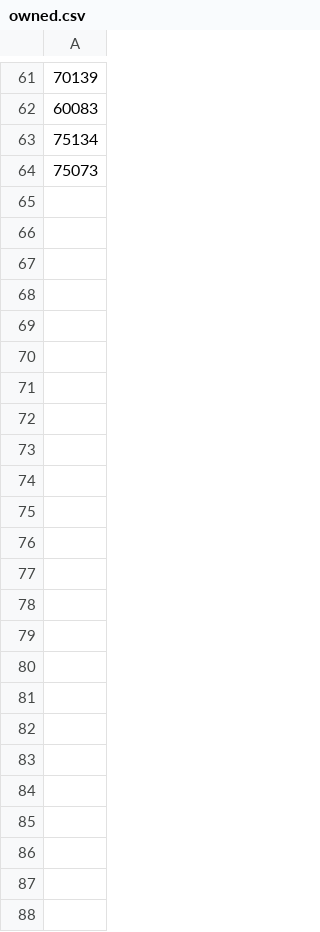
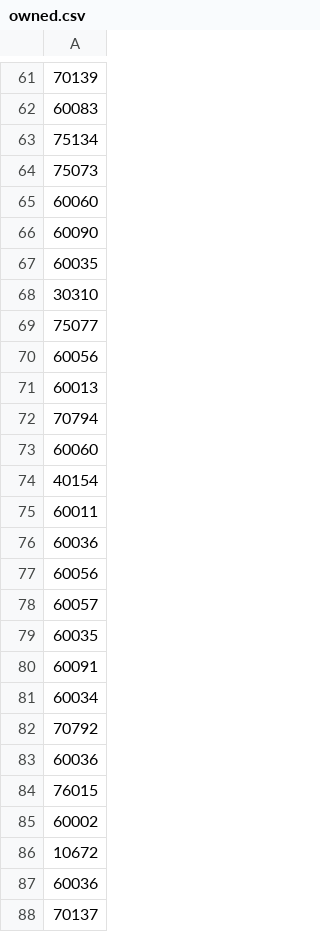
Before and after one commit to jarad/LegoSets, a CSV file: data-raw/owned.csv, drawn as a sheet; only a part is shown, gaps mark what is left out; the diff names each change by its address in the sheet, - before the commit and + after, or states it on an @@ line.

Commit message:
Add more sets

```diff
--- a/data-raw/owned.csv
+++ b/data-raw/owned.csv
+row 65: 60060
+row 66: 60090
+row 67: 60035
+row 68: 30310
+row 69: 75077
+row 70: 60056
+row 71: 60013
+row 72: 70794
+row 73: 60060
+row 74: 40154
+row 75: 60011
+row 76: 60036
+row 77: 60056
+row 78: 60057
+row 79: 60035
+row 80: 60091
+row 81: 60034
+row 82: 70792
+row 83: 60036
+row 84: 76015
+row 85: 60002
+row 86: 10672
+row 87: 60036
+row 88: 70137
```
